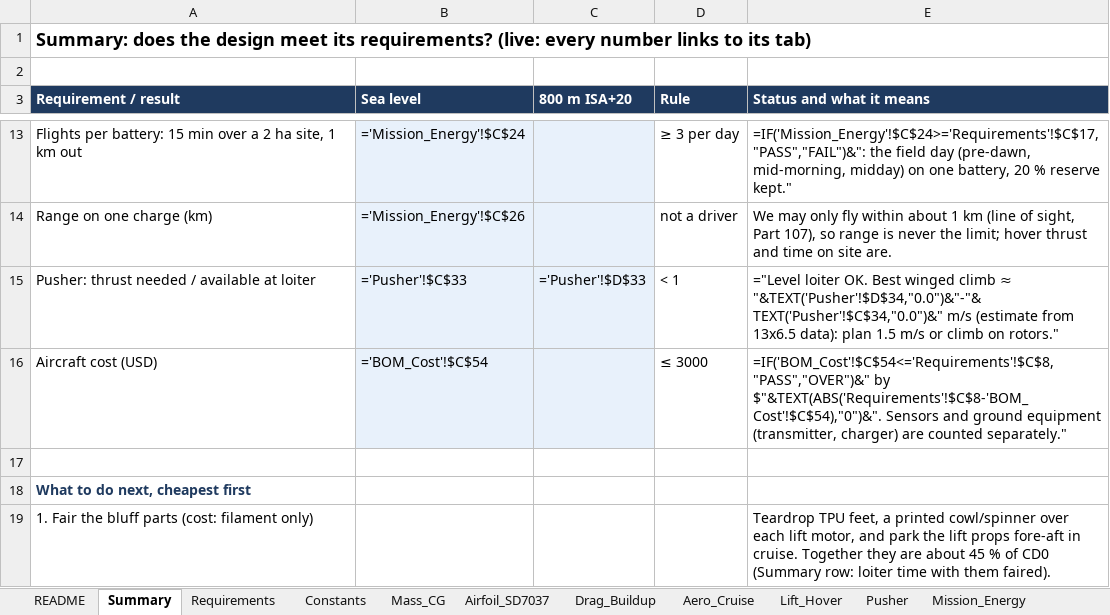
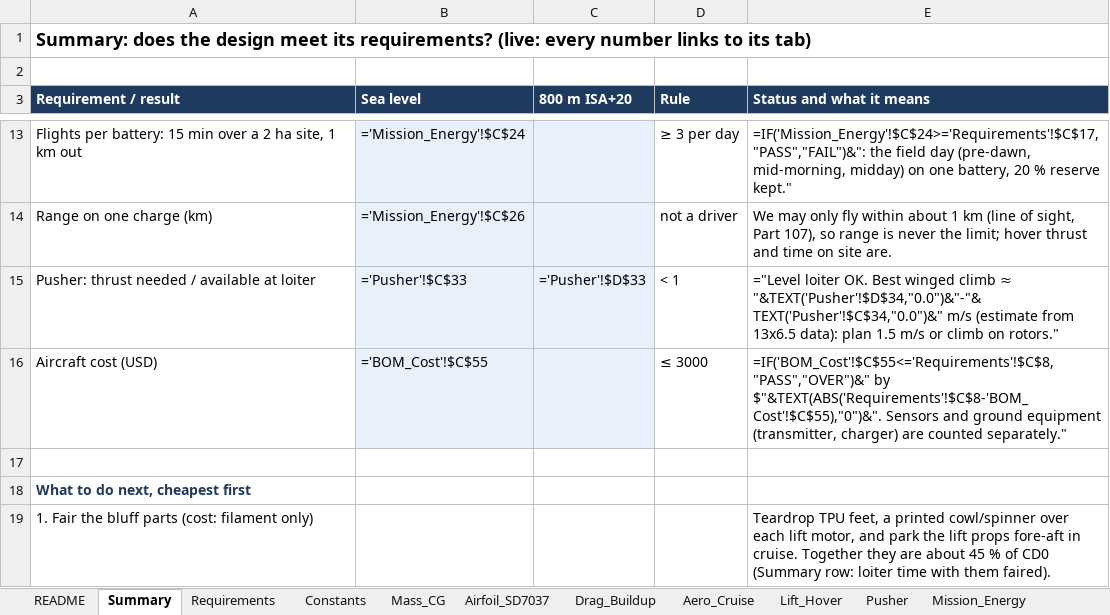
Before and after one commit to guinterface/skyrunners-ridgeback, an Excel workbook: docs/sheets/Ridgeback_00_all_tabs_in_one.xlsx, sheet Summary, drawn as a sheet; only a part is shown, gaps mark what is left out; values as stored, in another font and other column widths than the file's, no borders; formulas without a stored value are shown as written; the diff names each change by its address in the sheet, - before the commit and + after, or states it on an @@ line.

```diff
--- a/docs/sheets/Ridgeback_00_all_tabs_in_one.xlsx (sheet Summary)
+++ b/docs/sheets/Ridgeback_00_all_tabs_in_one.xlsx (sheet Summary)
-B16 (Sea level): ='BOM_Cost'!$C$54
+B16 (Sea level): ='BOM_Cost'!$C$55
-E16 (Status and what it means): =IF('BOM_Cost'!$C$54<='Requirements'!$C$8,"PASS","OVER")&" by $"&TEXT(ABS('Requirements'!$C$8-'BOM_Cost'!$C$54),"0")&". Sensors and…
+E16 (Status and what it means): =IF('BOM_Cost'!$C$55<='Requirements'!$C$8,"PASS","OVER")&" by $"&TEXT(ABS('Requirements'!$C$8-'BOM_Cost'!$C$55),"0")&". Sensors and…
```
Also changed, not shown: sheet BOM_Cost, sheet Electronics, sheet Cost_Options, sheet Battery_Options, docs/sheets/Ridgeback_01_Overview_Requirements_Decisions.xlsx, docs/sheets/Ridgeback_02_Mass_and_CG.xlsx, 15 other files.
